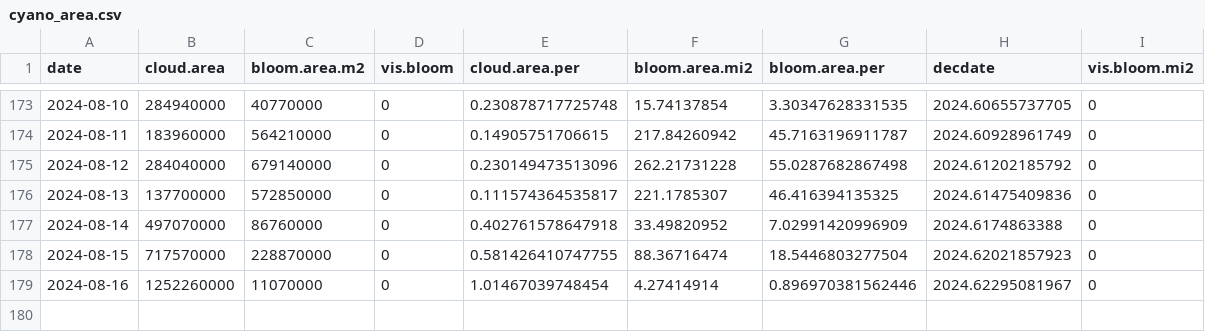
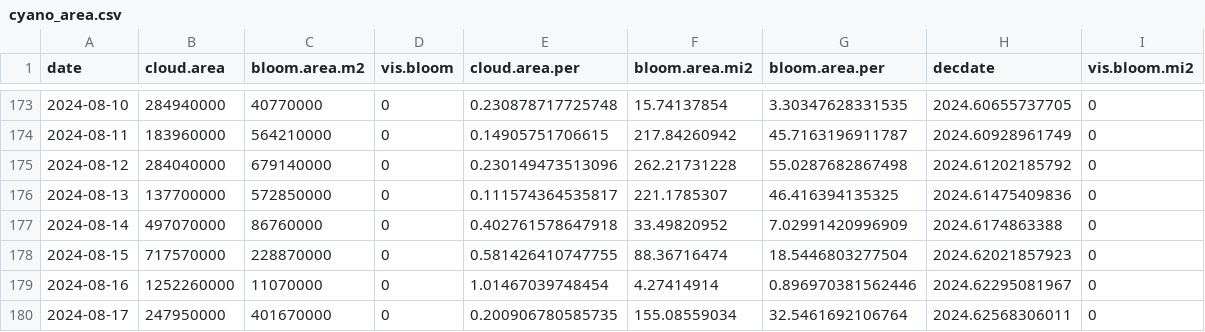
Before and after one commit to SwampThingPaul/EvergladesConditions, a CSV file: report/cyano_area.csv, drawn as a sheet; only a part is shown, gaps mark what is left out.

Commit message:
update report

```diff
--- a/report/cyano_area.csv
+++ b/report/cyano_area.csv
@@ -179 +179,2 @@
 2024-08-16,1252260000,11070000,0,1.01467039748454,4.27414914,0.896970381562446,2024.62295081967,0
+2024-08-17,247950000,401670000,0,0.200906780585735,155.08559034,32.5461692106764,2024.62568306011,0
```
Also changed, not shown: 34 other files.
